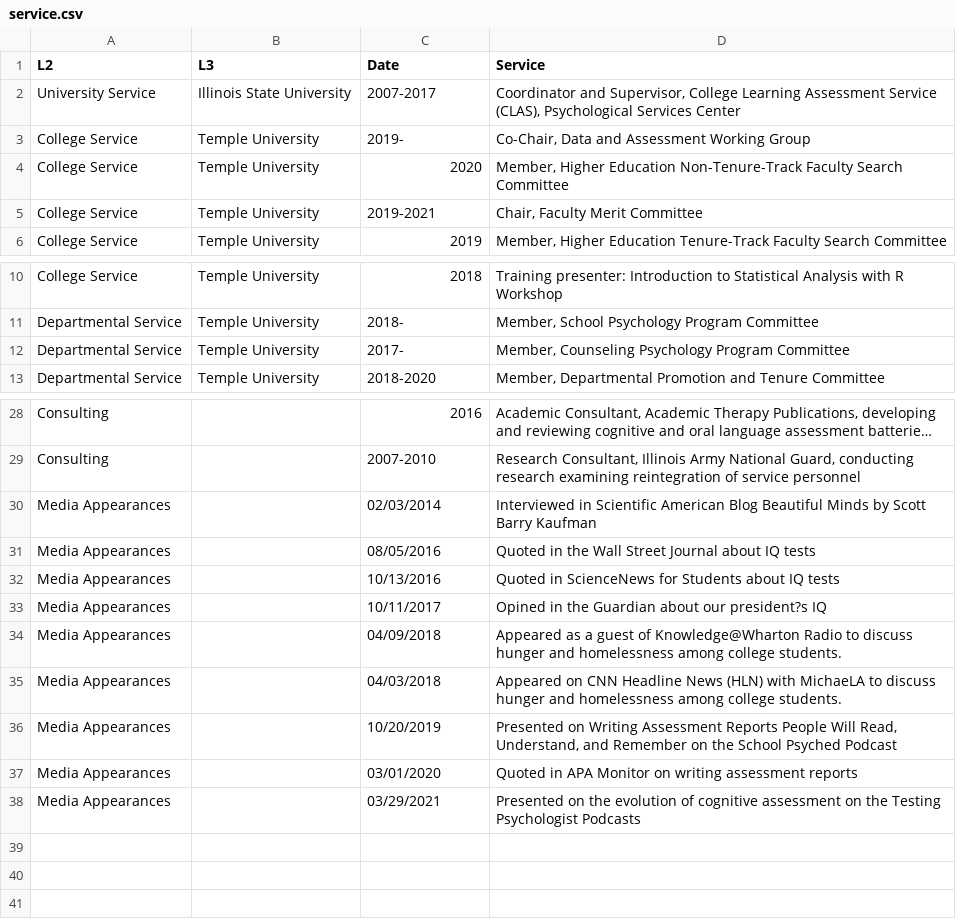
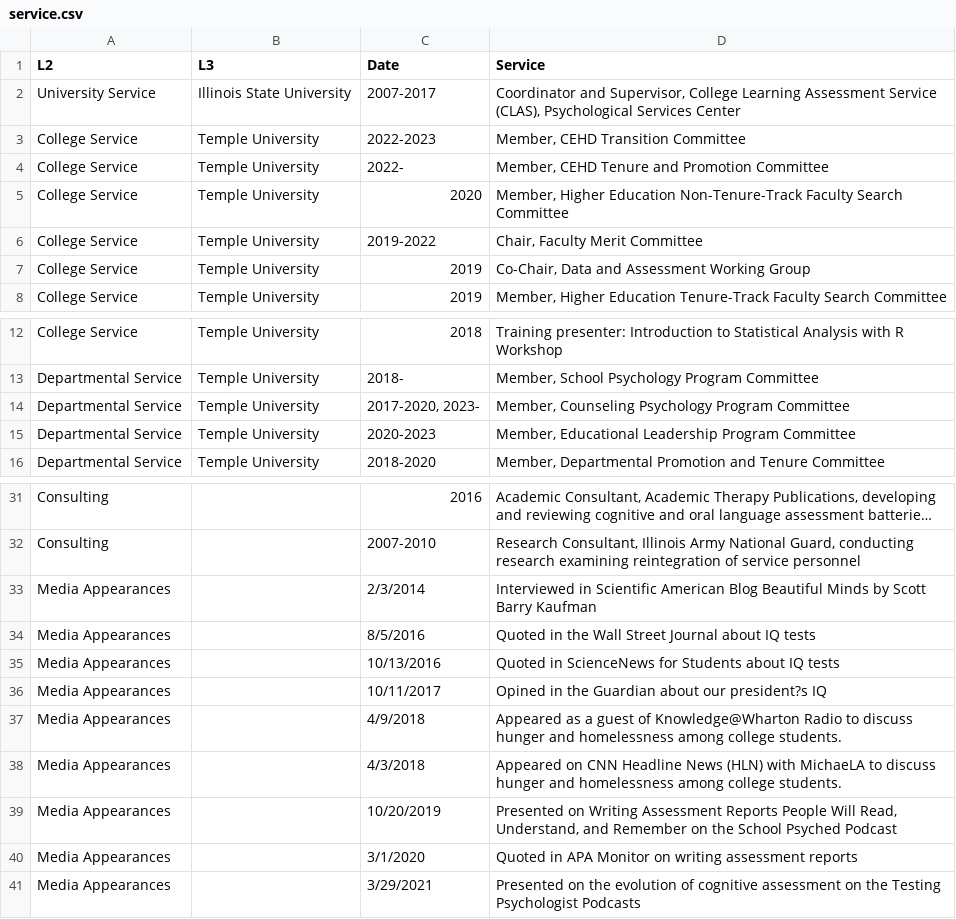
Before and after one commit to wjschne/wjschne.github.io, a CSV file: data/service.csv, drawn as a sheet; only a part is shown, gaps mark what is left out; long unchanged cells end in …; addresses are those after the commit; the diff names each change by its address in the sheet, - before the commit and + after, or states it on an @@ line.

```diff
--- a/data/service.csv
+++ b/data/service.csv
+row 3: College Service | Temple University | 2022-2023 | Member, CEHD Transition Committee
-C4 (Date): 2019-
+C4 (Date): 2022-
-D4 (Service): Co-Chair, Data and Assessment Working Group
+D4 (Service): Member, CEHD Tenure and Promotion Committee
-C6 (Date): 2019-2021
+C6 (Date): 2019-2022
+row 7: College Service | Temple University | 2019 | Co-Chair, Data and Assessment Working Group
-C14 (Date): 2017-
+C14 (Date): 2017-2020, 2023-
+row 15: Departmental Service | Temple University | 2020-2023 | Member, Educational Leadership Program Committee
-C33 (Date): 02/03/2014
+C33 (Date): 2/3/2014
-C34 (Date): 08/05/2016
+C34 (Date): 8/5/2016
-C37 (Date): 04/09/2018
+C37 (Date): 4/9/2018
-C38 (Date): 04/03/2018
+C38 (Date): 4/3/2018
-C40 (Date): 03/01/2020
+C40 (Date): 3/1/2020
-C41 (Date): 03/29/2021
+C41 (Date): 3/29/2021
```
Also changed, not shown: 8 other files.
